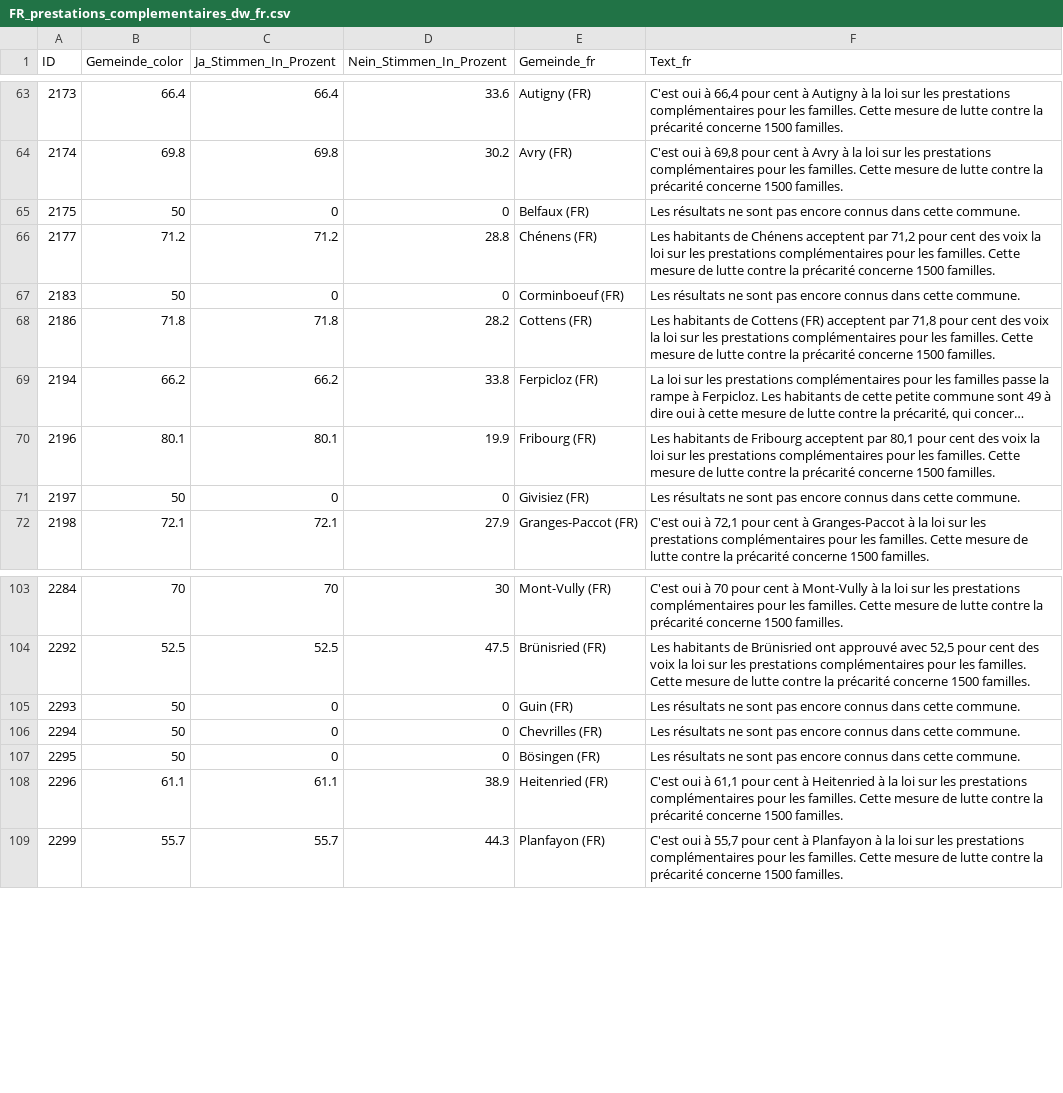
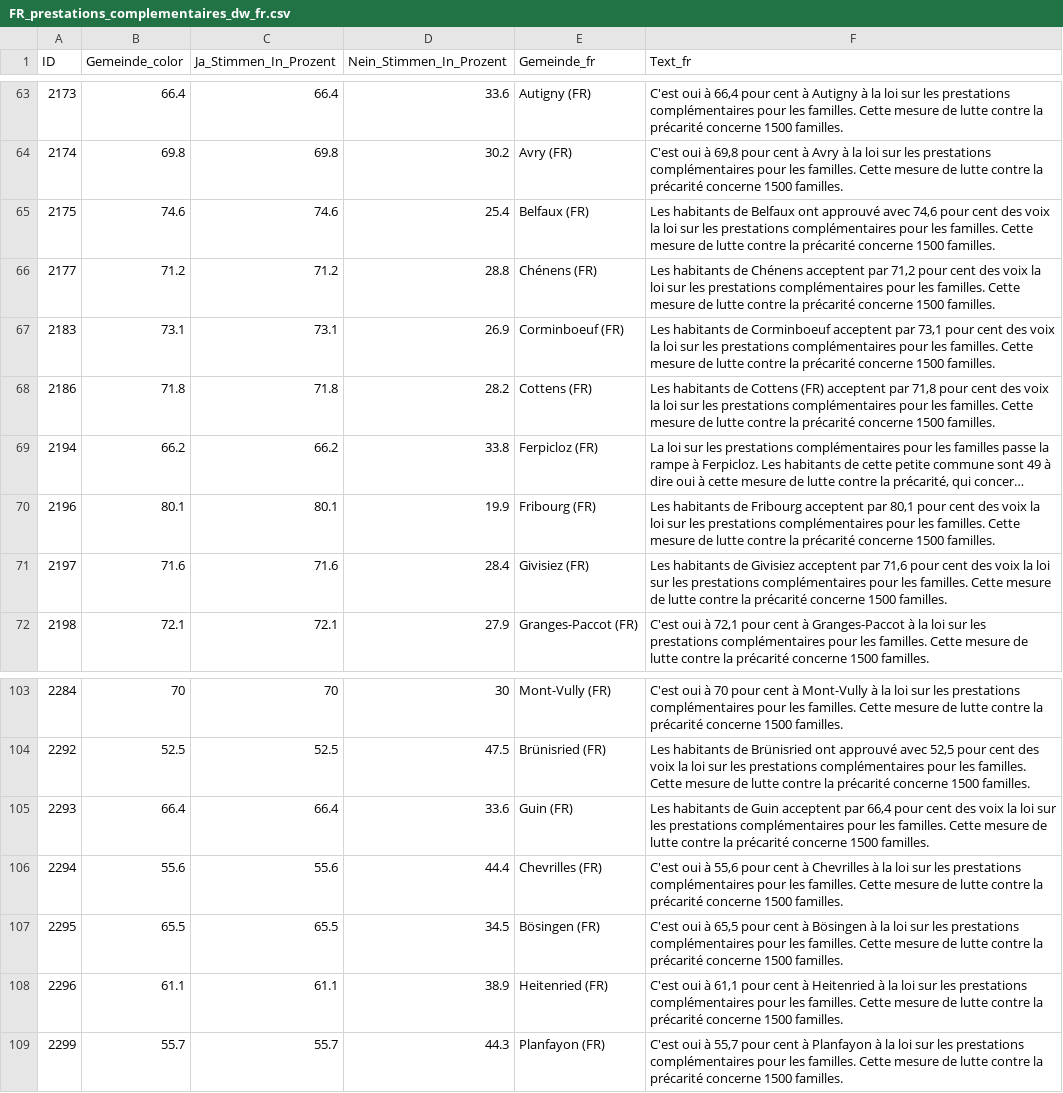
Before and after one commit to awp-finanznachrichten/lena_september2024, a CSV file: Output_Cantons/FR_prestations_complementaires_dw_fr.csv, drawn as a sheet; only a part is shown, gaps mark what is left out; long unchanged cells end in ….

```diff
--- a/Output_Cantons/FR_prestations_complementaires_dw_fr.csv
+++ b/Output_Cantons/FR_prestations_complementaires_dw_fr.csv
@@ -64,5 +64,5 @@
 2174,69.8,69.8,30.2,"Avry (FR)","C'est oui à 69,8 pour cent à Avry à la loi sur les prestations complémentaires pour les familles. Cette mesure de lutte contre la précarité concerne 1500 familles."
-2175,50,0,0,"Belfaux (FR)","Les résultats ne sont pas encore connus dans cette commune."
+2175,74.6,74.6,25.4,"Belfaux (FR)","Les habitants de Belfaux ont approuvé avec 74,6 pour cent des voix la loi sur les prestations complémentaires pour les familles. Cette mesure de lutte contre la précarité concerne 1500 familles."
 2177,71.2,71.2,28.8,"Chénens (FR)","Les habitants de Chénens acceptent par 71,2 pour cent des voix la loi sur les prestations complémentaires pour les familles. Cette mesure de lutte contre la précarité concerne 1500 familles."
-2183,50,0,0,"Corminboeuf (FR)","Les résultats ne sont pas encore connus dans cette commune."
+2183,73.1,73.1,26.9,"Corminboeuf (FR)","Les habitants de Corminboeuf acceptent par 73,1 pour cent des voix la loi sur les prestations complémentaires pour les familles. Cette mesure de lutte contre la précarité concerne 1500 familles."
 2186,71.8,71.8,28.2,"Cottens (FR)","Les habitants de Cottens (FR) acceptent par 71,8 pour cent des voix la loi sur les prestations complémentaires pour les familles. Cette mesure de lutte contre la précarité concerne 1500 familles."
@@ -70,3 +70,3 @@
 2196,80.1,80.1,19.9,"Fribourg (FR)","Les habitants de Fribourg acceptent par 80,1 pour cent des voix la loi sur les prestations complémentaires pour les familles. Cette mesure de lutte contre la précarité concerne 1500 familles."
-2197,50,0,0,"Givisiez (FR)","Les résultats ne sont pas encore connus dans cette commune."
+2197,71.6,71.6,28.4,"Givisiez (FR)","Les habitants de Givisiez acceptent par 71,6 pour cent des voix la loi sur les prestations complémentaires pour les familles. Cette mesure de lutte contre la précarité concerne 1500 familles."
 2198,72.1,72.1,27.9,"Granges-Paccot (FR)","C'est oui à 72,1 pour cent à Granges-Paccot à la loi sur les prestations complémentaires pour les familles. Cette mesure de lutte contre la précarité concerne 1500 familles."
@@ -104,5 +104,5 @@
 2292,52.5,52.5,47.5,"Brünisried (FR)","Les habitants de Brünisried ont approuvé avec 52,5 pour cent des voix la loi sur les prestations complémentaires pour les familles. Cette mesure de lutte contre la précarité concerne 1500 familles."
-2293,50,0,0,"Guin (FR)","Les résultats ne sont pas encore connus dans cette commune."
-2294,50,0,0,"Chevrilles (FR)","Les résultats ne sont pas encore connus dans cette commune."
-2295,50,0,0,"Bösingen (FR)","Les résultats ne sont pas encore connus dans cette commune."
+2293,66.4,66.4,33.6,"Guin (FR)","Les habitants de Guin acceptent par 66,4 pour cent des voix la loi sur les prestations complémentaires pour les familles. Cette mesure de lutte contre la précarité concerne 1500 familles."
+2294,55.6,55.6,44.4,"Chevrilles (FR)","C'est oui à 55,6 pour cent à Chevrilles à la loi sur les prestations complémentaires pour les familles. Cette mesure de lutte contre la précarité concerne 1500 familles."
+2295,65.5,65.5,34.5,"Bösingen (FR)","C'est oui à 65,5 pour cent à Bösingen à la loi sur les prestations complémentaires pour les familles. Cette mesure de lutte contre la précarité concerne 1500 familles."
 2296,61.1,61.1,38.9,"Heitenried (FR)","C'est oui à 61,1 pour cent à Heitenried à la loi sur les prestations complémentaires pour les familles. Cette mesure de lutte contre la précarité concerne 1500 familles."
```
Also changed, not shown: Output_Cantons/FR_prestations_complementaires_dw_de.csv, Output_Cantons/FR_prestations_complementaires_dw_it.csv, 5 other files.
